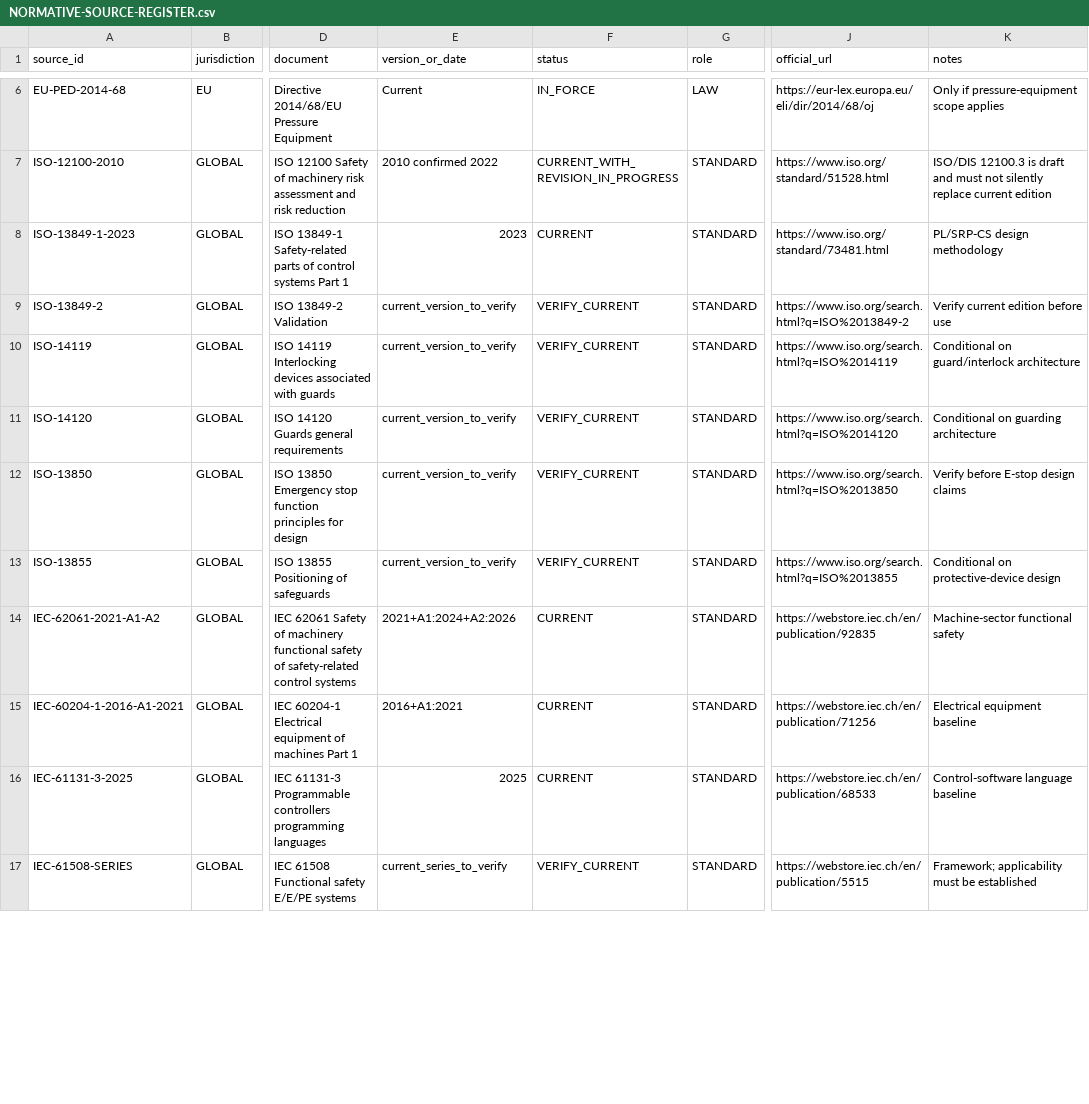
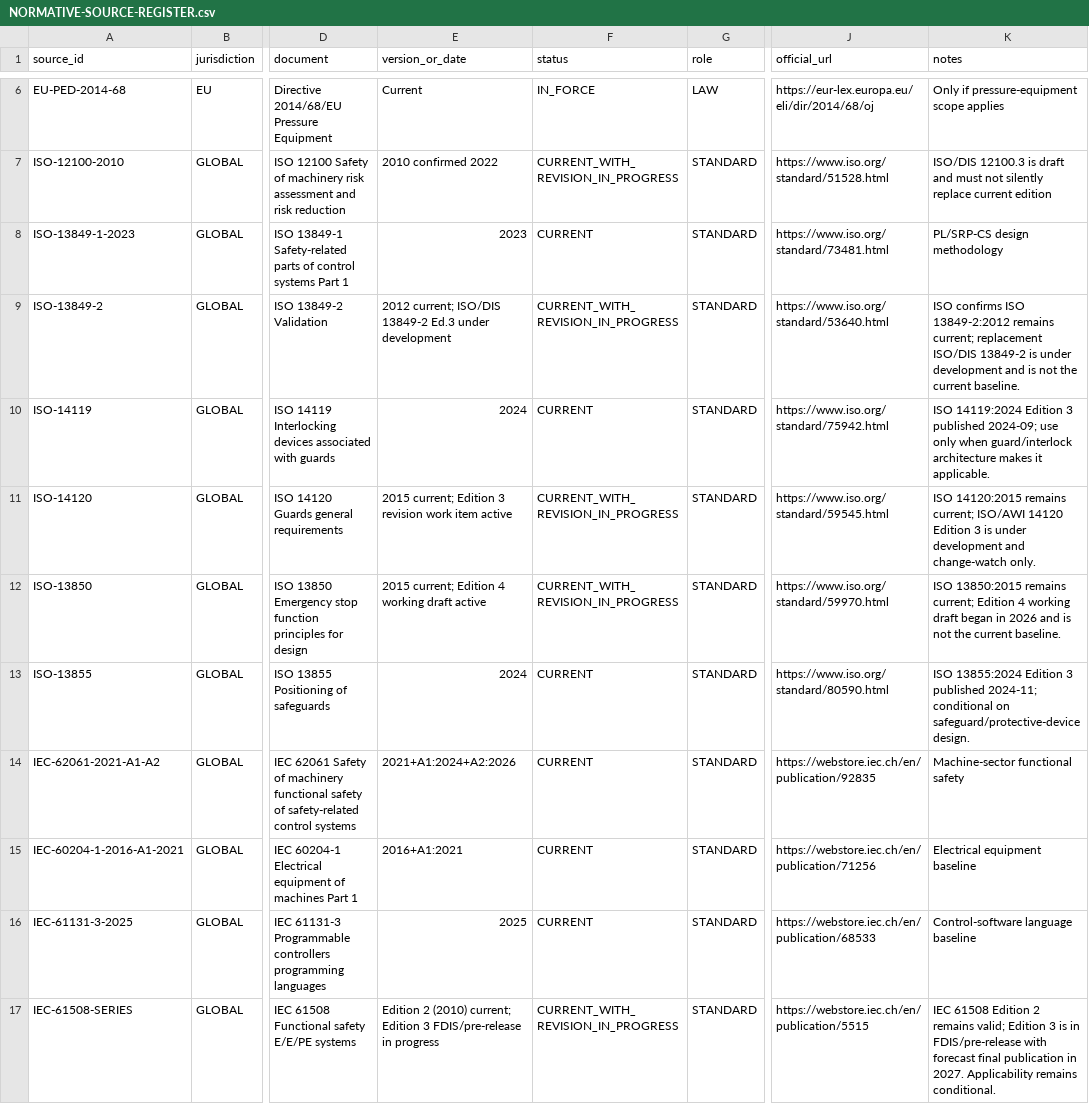
Before and after one commit to socorromipunto-eng/industrial-control-research-platform, a CSV file: 02_Normative_Baseline/NORMATIVE-SOURCE-REGISTER.csv, drawn as a sheet; only a part is shown, gaps mark what is left out; the diff covers the shown part only; the diff names each change by its address in the sheet, - before the commit and + after, or states it on an @@ line.

```diff
--- a/02_Normative_Baseline/NORMATIVE-SOURCE-REGISTER.csv
+++ b/02_Normative_Baseline/NORMATIVE-SOURCE-REGISTER.csv
-E9 (version_or_date): current_version_to_verify
+E9 (version_or_date): 2012 current; ISO/DIS 13849-2 Ed.3 under development
-F9 (status): VERIFY_CURRENT
+F9 (status): CURRENT_WITH_REVISION_IN_PROGRESS
-J9 (official_url): https://www.iso.org/search.html?q=ISO%2013849-2
+J9 (official_url): https://www.iso.org/standard/53640.html
-K9 (notes): Verify current edition before use
+K9 (notes): ISO confirms ISO 13849-2:2012 remains current; replacement ISO/DIS 13849-2 is under development and is not the current baseline.
-E10 (version_or_date): current_version_to_verify
+E10 (version_or_date): 2024
-F10 (status): VERIFY_CURRENT
+F10 (status): CURRENT
-J10 (official_url): https://www.iso.org/search.html?q=ISO%2014119
+J10 (official_url): https://www.iso.org/standard/75942.html
-K10 (notes): Conditional on guard/interlock architecture
+K10 (notes): ISO 14119:2024 Edition 3 published 2024-09; use only when guard/interlock architecture makes it applicable.
-E11 (version_or_date): current_version_to_verify
+E11 (version_or_date): 2015 current; Edition 3 revision work item active
-F11:F12 (status): VERIFY_CURRENT
+F11:F12 (status): CURRENT_WITH_REVISION_IN_PROGRESS
-J11 (official_url): https://www.iso.org/search.html?q=ISO%2014120
+J11 (official_url): https://www.iso.org/standard/59545.html
-K11 (notes): Conditional on guarding architecture
+K11 (notes): ISO 14120:2015 remains current; ISO/AWI 14120 Edition 3 is under development and change-watch only.
-E12 (version_or_date): current_version_to_verify
+E12 (version_or_date): 2015 current; Edition 4 working draft active
-J12 (official_url): https://www.iso.org/search.html?q=ISO%2013850
+J12 (official_url): https://www.iso.org/standard/59970.html
-K12 (notes): Verify before E-stop design claims
+K12 (notes): ISO 13850:2015 remains current; Edition 4 working draft began in 2026 and is not the current baseline.
-E13 (version_or_date): current_version_to_verify
+E13 (version_or_date): 2024
-F13 (status): VERIFY_CURRENT
+F13 (status): CURRENT
-J13 (official_url): https://www.iso.org/search.html?q=ISO%2013855
+J13 (official_url): https://www.iso.org/standard/80590.html
-K13 (notes): Conditional on protective-device design
+K13 (notes): ISO 13855:2024 Edition 3 published 2024-11; conditional on safeguard/protective-device design.
-E17 (version_or_date): current_series_to_verify
+E17 (version_or_date): Edition 2 (2010) current; Edition 3 FDIS/pre-release in progress
-F17 (status): VERIFY_CURRENT
+F17 (status): CURRENT_WITH_REVISION_IN_PROGRESS
-K17 (notes): Framework; applicability must be established
+K17 (notes): IEC 61508 Edition 2 remains valid; Edition 3 is in FDIS/pre-release with forecast final publication in 2027. Applicability remains conditional.
```
Also changed, not shown: 21 edited cells elsewhere in this file.
